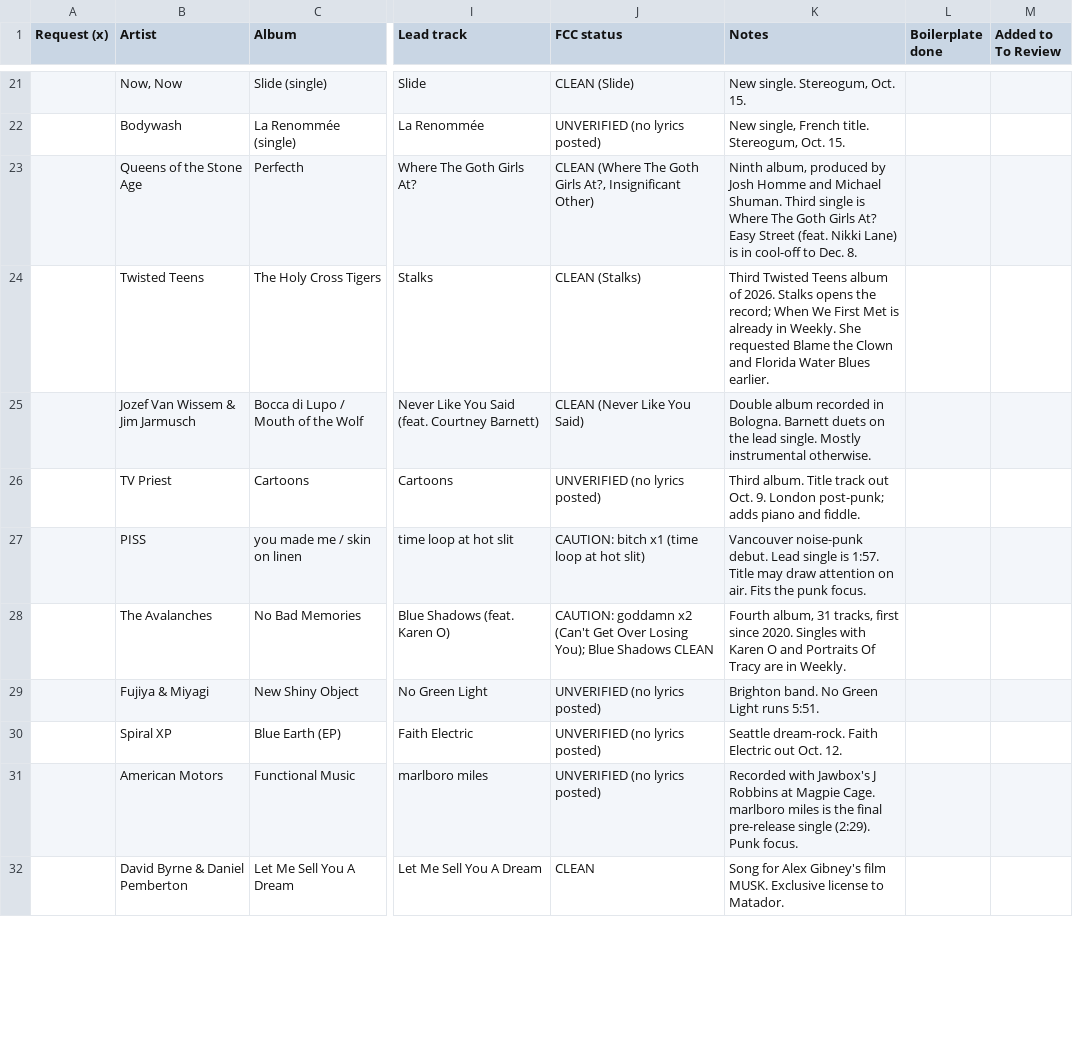
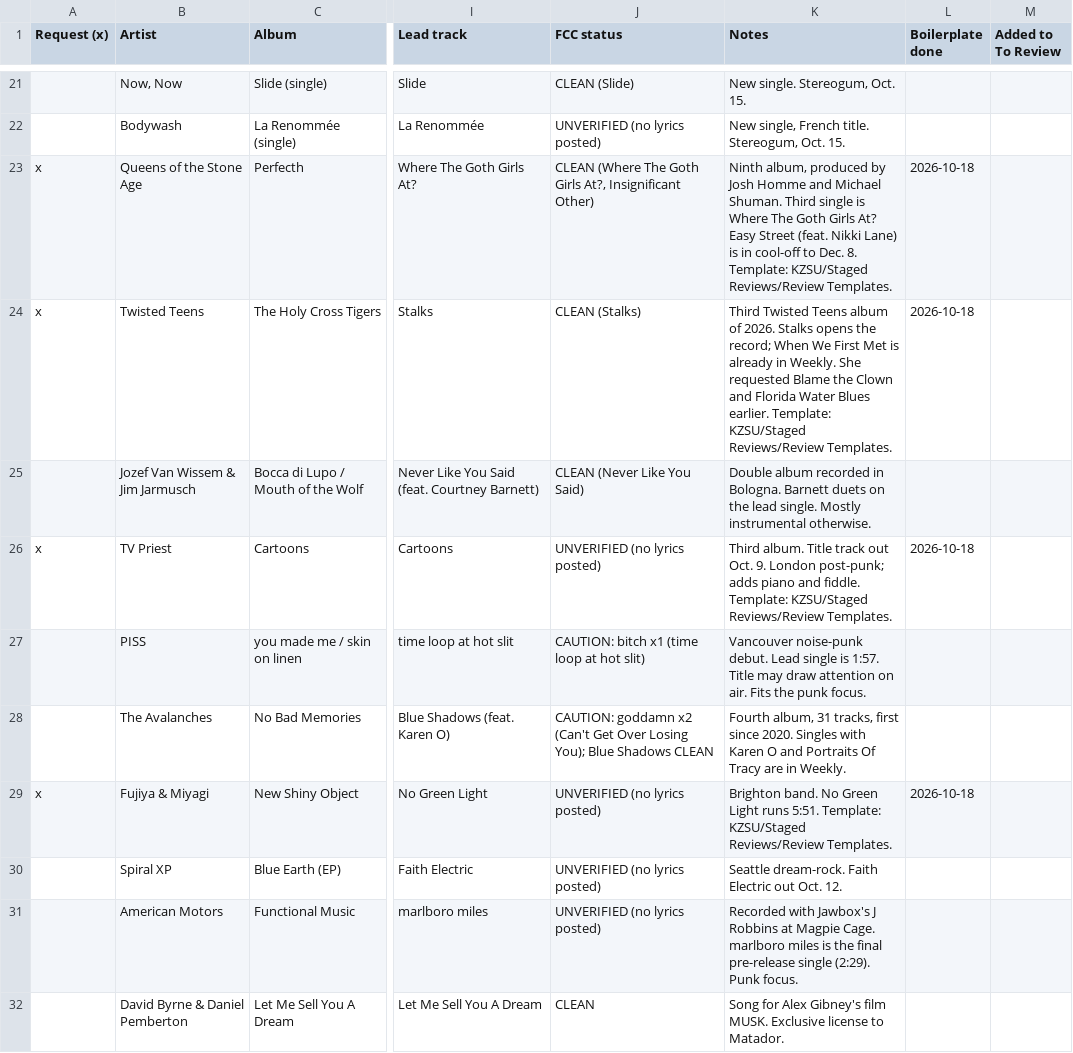
Before and after one commit to mapninja/KZSU-Library-Show, a CSV file: data/staged/review_shelf.csv, drawn as a sheet; only a part is shown, gaps mark what is left out; the diff covers the shown part only; the diff names each change by its address in the sheet, - before the commit and + after, or states it on an @@ line.

Commit message:
Review templates Oct. 18: 14 new albums plus refreshed Fontaines D.C. and Death Valley Girls; Review Shelf updated

```diff
--- a/data/staged/review_shelf.csv
+++ b/data/staged/review_shelf.csv
-A23:A24 (Request (x)): (empty)
+A23:A24 (Request (x)): x
-K23 (Notes): …Dec. 8.
+K23 (Notes): …Dec. 8. Template: KZSU/Staged Reviews/Review Templates.
-L23:L24 (Boilerplate done): (empty)
+L23:L24 (Boilerplate done): 2026-10-18
-K24 (Notes): …Blues earlier.
+K24 (Notes): …Blues earlier. Template: KZSU/Staged Reviews/Review Templates.
-A26 (Request (x)): (empty)
+A26 (Request (x)): x
-K26 (Notes): …and fiddle.
+K26 (Notes): …and fiddle. Template: KZSU/Staged Reviews/Review Templates.
-L26 (Boilerplate done): (empty)
+L26 (Boilerplate done): 2026-10-18
-A29 (Request (x)): (empty)
+A29 (Request (x)): x
-K29 (Notes): …runs 5:51.
+K29 (Notes): …runs 5:51. Template: KZSU/Staged Reviews/Review Templates.
-L29 (Boilerplate done): (empty)
+L29 (Boilerplate done): 2026-10-18
```
Also changed, not shown: 3 added rows and 40 edited cells elsewhere in this file, 35 other files.
